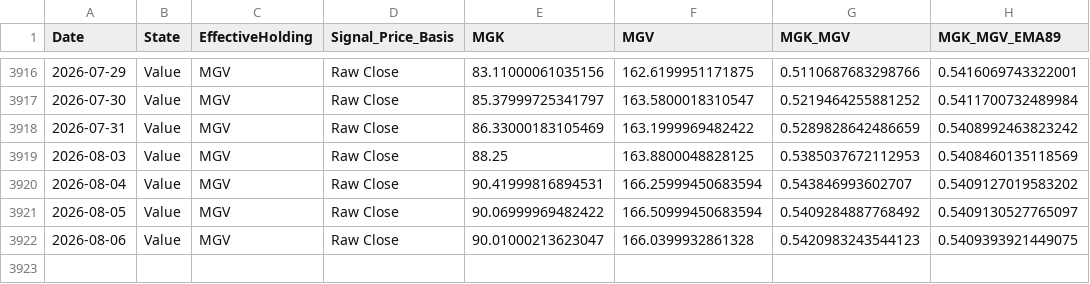
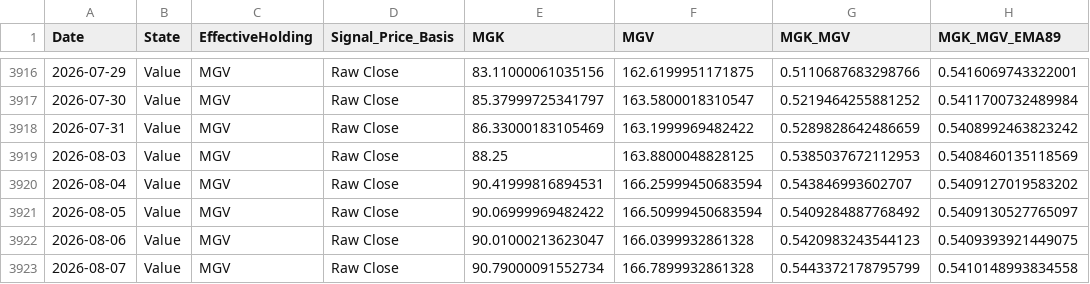
Before and after one commit to wesl8n-sketch/A1V12-Dashboard, a CSV file: Data/Signal_History.csv, drawn as a sheet; only a part is shown, gaps mark what is left out; the diff names each change by its address in the sheet, - before the commit and + after, or states it on an @@ line.

```diff
--- a/Data/Signal_History.csv
+++ b/Data/Signal_History.csv
+row 3923: 2026-08-07 | Value | MGV | Raw Close | 90.79000091552734 | 166.7899932861328 | 0.5443372178795799 | 0.5410148993834558
```
Also changed, not shown: Data/Alpha_Overlay_Daily_Values.csv, Data/Composite_Dividends.csv, 25 other files.
